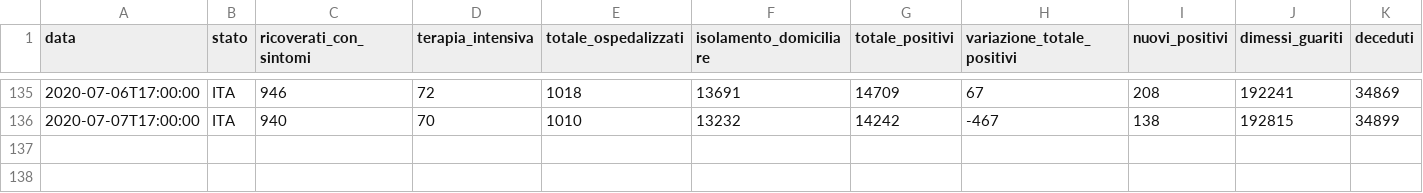
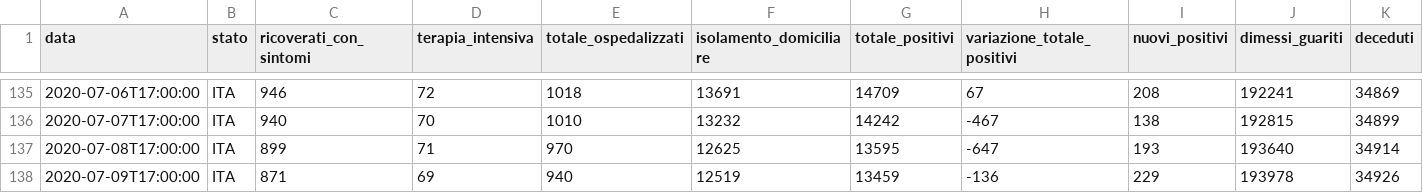
Before and after one commit to kenlog/italy.coronavirusinfections.org, a CSV file: data/csv/national-trend/andamento-nazionale.csv, drawn as a sheet; only a part is shown, gaps mark what is left out; rows hold the shown columns only; the diff names each change by its address in the sheet, - before the commit and + after, or states it on an @@ line.

```diff
--- a/data/csv/national-trend/andamento-nazionale.csv
+++ b/data/csv/national-trend/andamento-nazionale.csv
+row 137: 2020-07-08T17:00:00 | ITA | 899 | 71 | 970 | 12625 | 13595 | -647 | 193 | 193640 | 34914
+row 138: 2020-07-09T17:00:00 | ITA | 871 | 69 | 940 | 12519 | 13459 | -136 | 229 | 193978 | 34926
```
Also changed, not shown: 1 other file.
